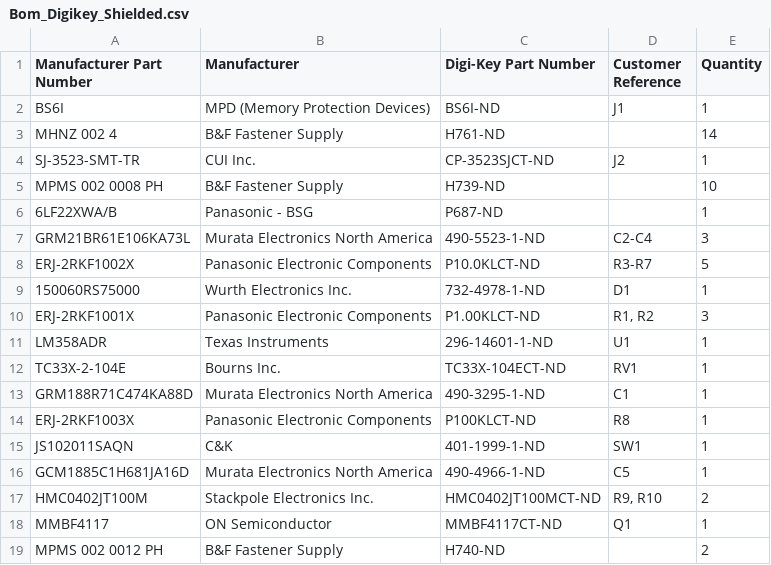
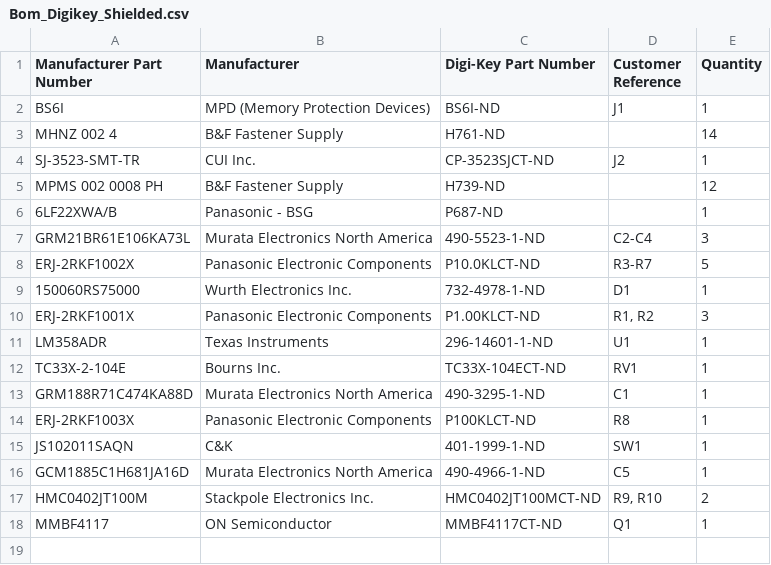
Before and after one commit to ch98-1/PCB-Condenser-Microphone, a CSV file: Bom_Digikey_Shielded.csv, drawn as a sheet.

Commit message:
Updated design to use same bolt for shielded version

```diff
--- a/Bom_Digikey_Shielded.csv
+++ b/Bom_Digikey_Shielded.csv
@@ -4,3 +4,3 @@
 "SJ-3523-SMT-TR","CUI Inc.","CP-3523SJCT-ND","J2","1"
-"MPMS 002 0008 PH","B&F Fastener Supply","H739-ND","","10"
+"MPMS 002 0008 PH","B&F Fastener Supply","H739-ND","","12"
 "6LF22XWA/B","Panasonic - BSG","P687-ND","","1"
@@ -18,2 +18 @@
 "MMBF4117","ON Semiconductor","MMBF4117CT-ND","Q1","1"
-"MPMS 002 0012 PH","B&F Fastener Supply","H740-ND","","2"
```
